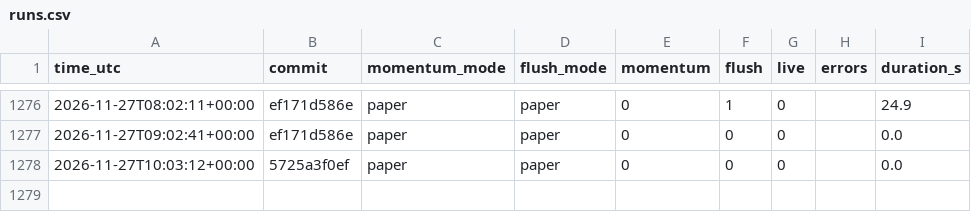
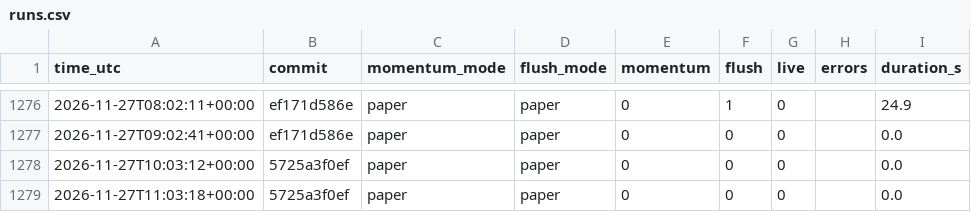
Before and after one commit to daijobudesu69/Crypto-RMF, a CSV file: state/runs.csv, drawn as a sheet; only a part is shown, gaps mark what is left out.

```diff
--- a/state/runs.csv
+++ b/state/runs.csv
@@ -1278 +1278,2 @@ time_utc,commit,momentum_mode,flush_mode,momentum,flush,live,errors,duration_s
 2026-11-27T10:03:12+00:00,5725a3f0ef,paper,paper,0,0,0,,0.0
+2026-11-27T11:03:18+00:00,5725a3f0ef,paper,paper,0,0,0,,0.0
```
